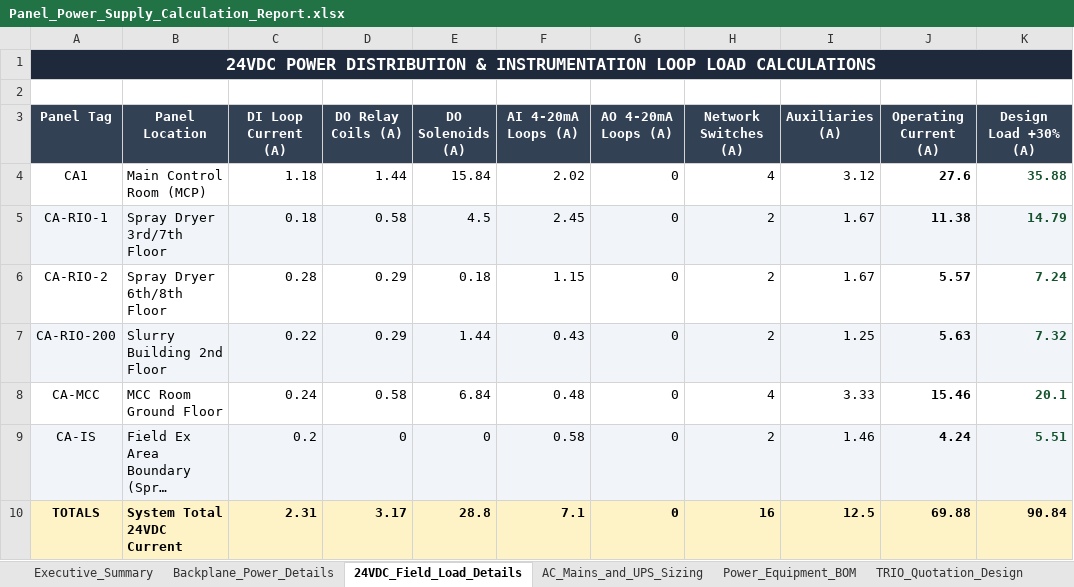
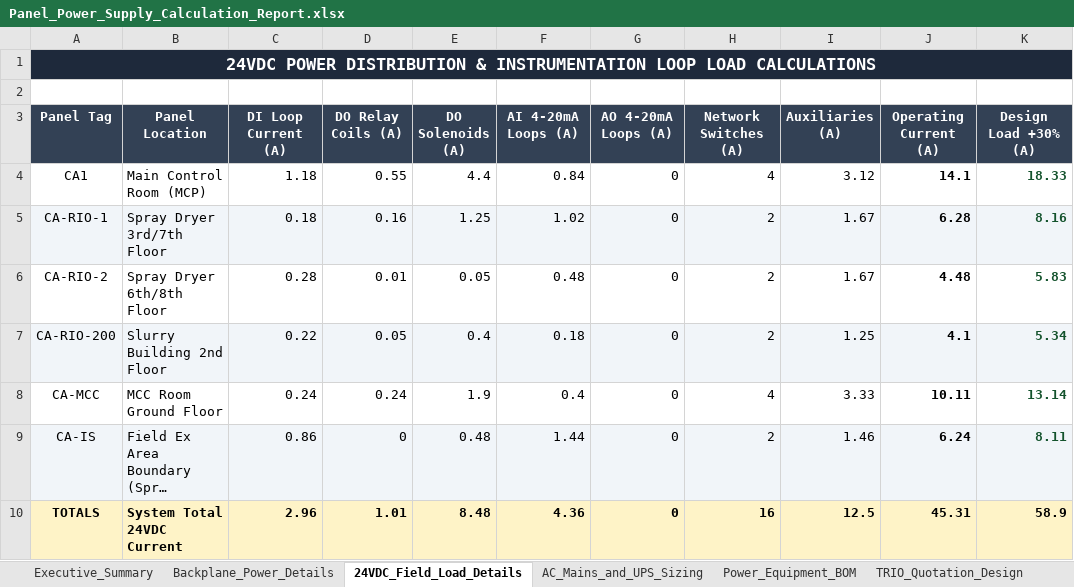
Before and after one commit to x92120/x260911-002-KalasinEngineering, an Excel workbook: 03_IO_Lists_and_Schedules/Panel_Power_Supply_Calculation_Report.xlsx, sheet 24VDC_Field_Load_Details, drawn as a sheet; long unchanged cells end in …; values as stored, in another font and other column widths than the file's, no borders; the diff names each change by its address in the sheet, - before the commit and + after, or states it on an @@ line.

Commit message:
refactor(power): recalculate power consumption with true analog channel counts, pneumatic solenoid duty ratings, and P+F IS barrier loads

```diff
--- a/03_IO_Lists_and_Schedules/Panel_Power_Supply_Calculation_Report.xlsx (sheet 24VDC_Field_Load_Details)
+++ b/03_IO_Lists_and_Schedules/Panel_Power_Supply_Calculation_Report.xlsx (sheet 24VDC_Field_Load_Details)
-D4 (DO Relay Coils (A)): 1.44
+D4 (DO Relay Coils (A)): 0.55
-E4 (DO Solenoids (A)): 15.84
+E4 (DO Solenoids (A)): 4.4
-F4 (AI 4-20mA Loops (A)): 2.02
+F4 (AI 4-20mA Loops (A)): 0.84
-J4 (Operating Current (A)): 27.6
+J4 (Operating Current (A)): 14.1
-K4 (Design Load +30% (A)): 35.88
+K4 (Design Load +30% (A)): 18.33
-D5 (DO Relay Coils (A)): 0.58
+D5 (DO Relay Coils (A)): 0.16
-E5 (DO Solenoids (A)): 4.5
+E5 (DO Solenoids (A)): 1.25
-F5 (AI 4-20mA Loops (A)): 2.45
+F5 (AI 4-20mA Loops (A)): 1.02
-J5 (Operating Current (A)): 11.38
+J5 (Operating Current (A)): 6.28
-K5 (Design Load +30% (A)): 14.79
+K5 (Design Load +30% (A)): 8.16
-D6 (DO Relay Coils (A)): 0.29
+D6 (DO Relay Coils (A)): 0.01
-E6 (DO Solenoids (A)): 0.18
+E6 (DO Solenoids (A)): 0.05
-F6 (AI 4-20mA Loops (A)): 1.15
+F6 (AI 4-20mA Loops (A)): 0.48
-J6 (Operating Current (A)): 5.57
+J6 (Operating Current (A)): 4.48
-K6 (Design Load +30% (A)): 7.24
+K6 (Design Load +30% (A)): 5.83
-D7 (DO Relay Coils (A)): 0.29
+D7 (DO Relay Coils (A)): 0.05
-E7 (DO Solenoids (A)): 1.44
+E7 (DO Solenoids (A)): 0.4
-F7 (AI 4-20mA Loops (A)): 0.43
+F7 (AI 4-20mA Loops (A)): 0.18
-J7 (Operating Current (A)): 5.63
+J7 (Operating Current (A)): 4.1
-K7 (Design Load +30% (A)): 7.32
+K7 (Design Load +30% (A)): 5.34
-D8 (DO Relay Coils (A)): 0.58
+D8 (DO Relay Coils (A)): 0.24
-E8 (DO Solenoids (A)): 6.84
+E8 (DO Solenoids (A)): 1.9
-F8 (AI 4-20mA Loops (A)): 0.48
+F8 (AI 4-20mA Loops (A)): 0.4
-J8 (Operating Current (A)): 15.46
+J8 (Operating Current (A)): 10.11
-K8 (Design Load +30% (A)): 20.1
+K8 (Design Load +30% (A)): 13.14
-C9 (DI Loop Current (A)): 0.2
+C9 (DI Loop Current (A)): 0.86
-E9 (DO Solenoids (A)): 0
+E9 (DO Solenoids (A)): 0.48
-F9 (AI 4-20mA Loops (A)): 0.58
+F9 (AI 4-20mA Loops (A)): 1.44
-J9 (Operating Current (A)): 4.24
+J9 (Operating Current (A)): 6.24
-K9 (Design Load +30% (A)): 5.51
+K9 (Design Load +30% (A)): 8.11
-C10 (DI Loop Current (A)): 2.31
+C10 (DI Loop Current (A)): 2.96
-D10 (DO Relay Coils (A)): 3.17
+D10 (DO Relay Coils (A)): 1.01
-E10 (DO Solenoids (A)): 28.8
+E10 (DO Solenoids (A)): 8.48
-F10 (AI 4-20mA Loops (A)): 7.1
+F10 (AI 4-20mA Loops (A)): 4.36
-J10 (Operating Current (A)): 69.88
+J10 (Operating Current (A)): 45.31
-K10 (Design Load +30% (A)): 90.84
+K10 (Design Load +30% (A)): 58.9
```
Also changed, not shown: sheet TRIO_Quotation_Design, sheet Executive_Summary, sheet AC_Mains_and_UPS_Sizing, 1 other file.
